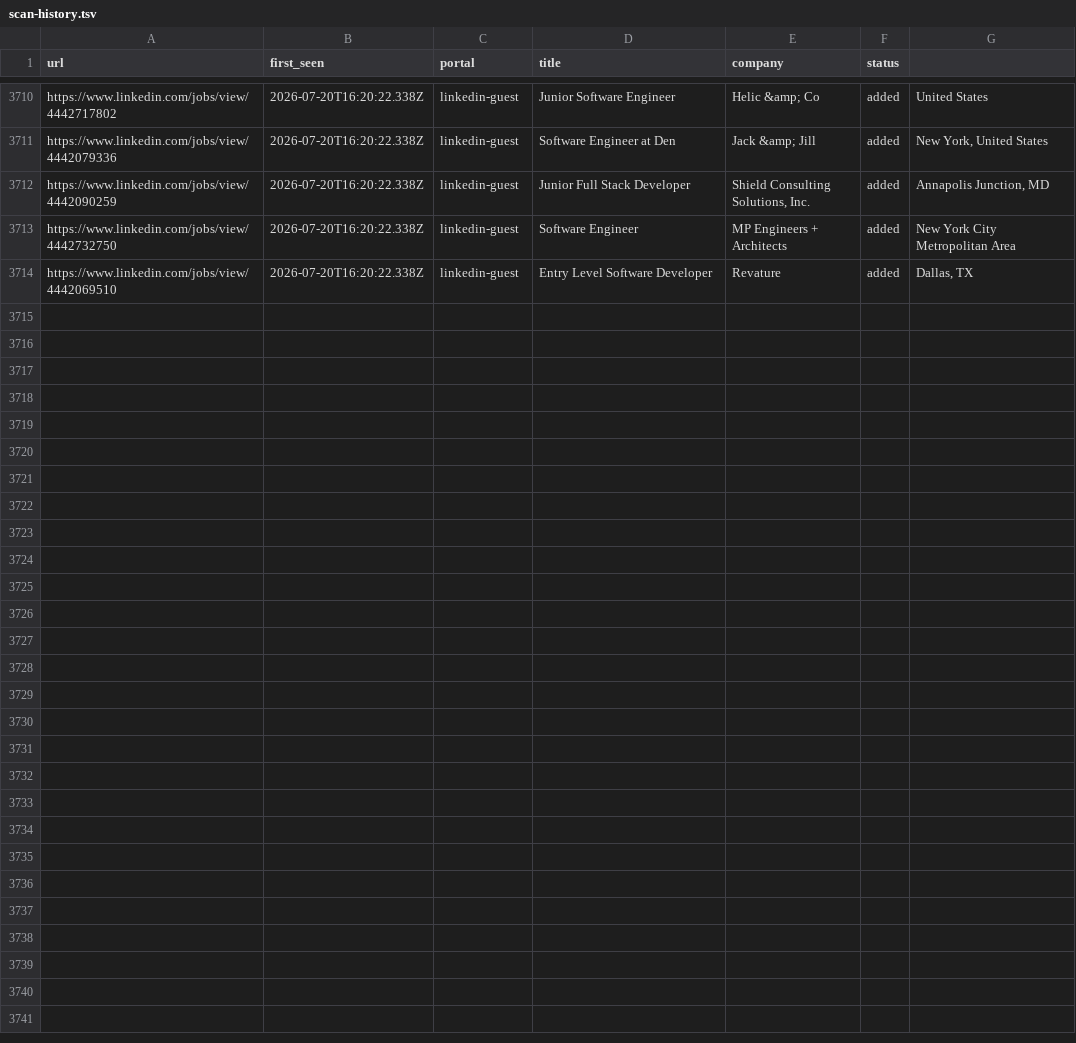
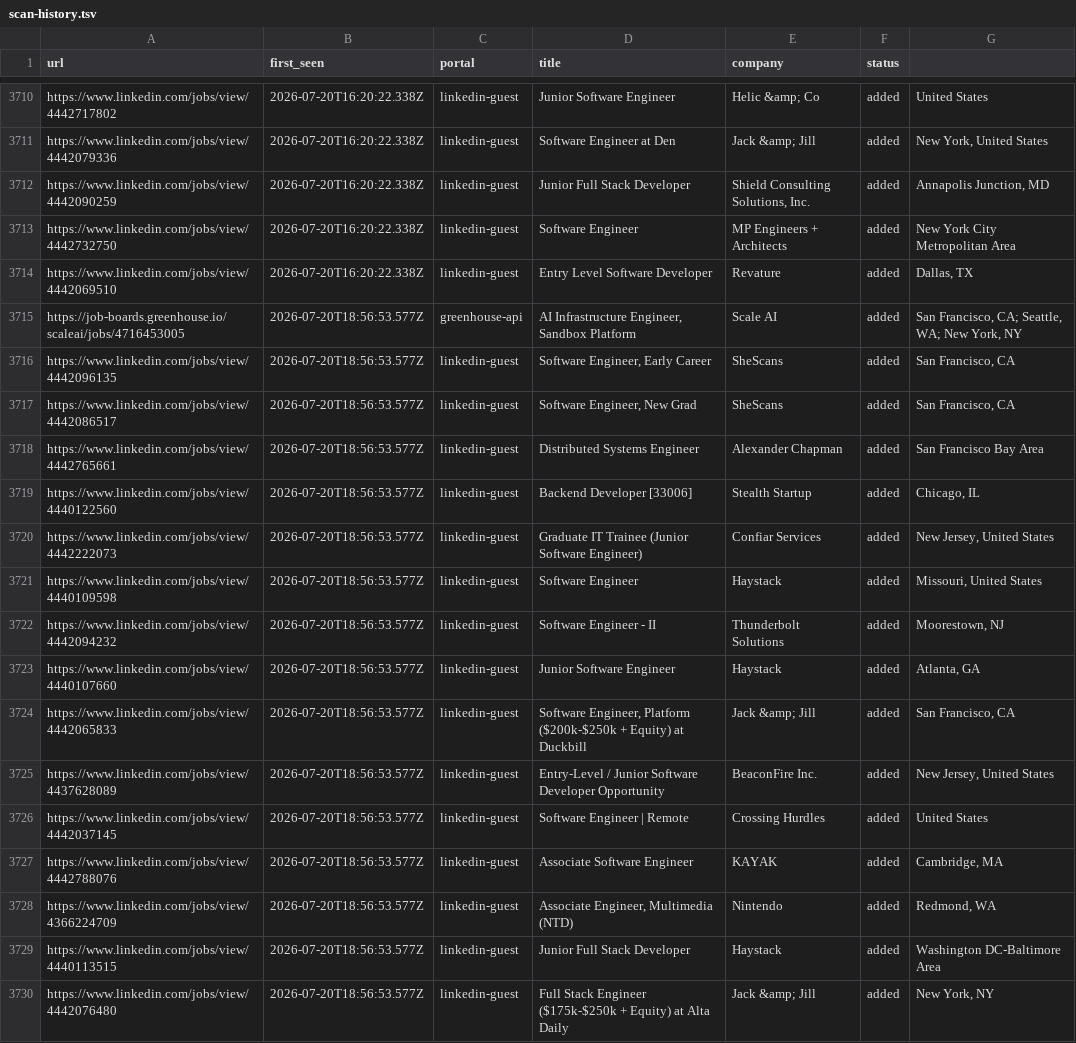
Before and after one commit to Kapo1123/career-ops, a TSV file: data/scan-history.tsv, drawn as a sheet; only a part is shown, gaps mark what is left out; the diff names each change by its address in the sheet, - before the commit and + after, or states it on an @@ line.

```diff
--- a/data/scan-history.tsv
+++ b/data/scan-history.tsv
+row 3715: https://job-boards.greenhouse.io/scaleai/jobs/4716453005 | 2026-07-20T18:56:53.577Z | greenhouse-api | AI Infrastructure Engineer, Sandbox Platform | Scale AI | added | San Francisco, CA; Seattle, WA; New York, NY
+row 3716: https://www.linkedin.com/jobs/view/4442096135 | 2026-07-20T18:56:53.577Z | linkedin-guest | Software Engineer, Early Career | SheScans | added | San Francisco, CA
+row 3717: https://www.linkedin.com/jobs/view/4442086517 | 2026-07-20T18:56:53.577Z | linkedin-guest | Software Engineer, New Grad | SheScans | added | San Francisco, CA
+row 3718: https://www.linkedin.com/jobs/view/4442765661 | 2026-07-20T18:56:53.577Z | linkedin-guest | Distributed Systems Engineer | Alexander Chapman | added | San Francisco Bay Area
+row 3719: https://www.linkedin.com/jobs/view/4440122560 | 2026-07-20T18:56:53.577Z | linkedin-guest | Backend Developer [33006] | Stealth Startup | added | Chicago, IL
+row 3720: https://www.linkedin.com/jobs/view/4442222073 | 2026-07-20T18:56:53.577Z | linkedin-guest | Graduate IT Trainee (Junior Software Engineer) | Confiar Services | added | New Jersey, United States
+row 3721: https://www.linkedin.com/jobs/view/4440109598 | 2026-07-20T18:56:53.577Z | linkedin-guest | Software Engineer | Haystack | added | Missouri, United States
+row 3722: https://www.linkedin.com/jobs/view/4442094232 | 2026-07-20T18:56:53.577Z | linkedin-guest | Software Engineer - II | Thunderbolt Solutions | added | Moorestown, NJ
+row 3723: https://www.linkedin.com/jobs/view/4440107660 | 2026-07-20T18:56:53.577Z | linkedin-guest | Junior Software Engineer | Haystack | added | Atlanta, GA
+row 3724: https://www.linkedin.com/jobs/view/4442065833 | 2026-07-20T18:56:53.577Z | linkedin-guest | Software Engineer, Platform ($200k-$250k + Equity) at Duckbill | Jack &amp; Jill | added | San Francisco, CA
+row 3725: https://www.linkedin.com/jobs/view/4437628089 | 2026-07-20T18:56:53.577Z | linkedin-guest | Entry-Level / Junior Software Developer Opportunity | BeaconFire Inc. | added | New Jersey, United States
+row 3726: https://www.linkedin.com/jobs/view/4442037145 | 2026-07-20T18:56:53.577Z | linkedin-guest | Software Engineer | Remote | Crossing Hurdles | added | United States
+row 3727: https://www.linkedin.com/jobs/view/4442788076 | 2026-07-20T18:56:53.577Z | linkedin-guest | Associate Software Engineer | KAYAK | added | Cambridge, MA
+row 3728: https://www.linkedin.com/jobs/view/4366224709 | 2026-07-20T18:56:53.577Z | linkedin-guest | Associate Engineer, Multimedia (NTD) | Nintendo | added | Redmond, WA
+row 3729: https://www.linkedin.com/jobs/view/4440113515 | 2026-07-20T18:56:53.577Z | linkedin-guest | Junior Full Stack Developer | Haystack | added | Washington DC-Baltimore Area
+row 3730: https://www.linkedin.com/jobs/view/4442076480 | 2026-07-20T18:56:53.577Z | linkedin-guest | Full Stack Engineer ($175k-$250k + Equity) at Alta Daily | Jack &amp; Jill | added | New York, NY
```
Also changed, not shown: 1 other file.
